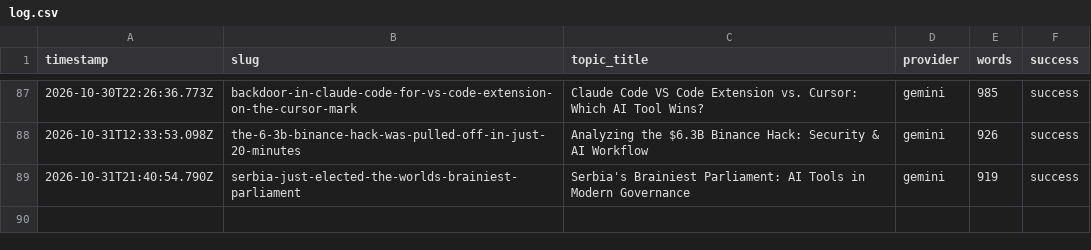
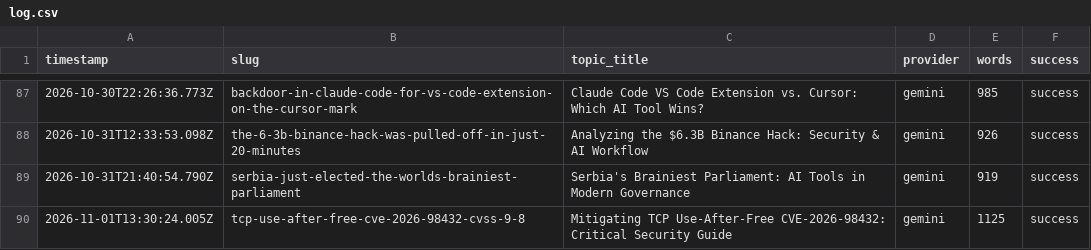
Before and after one commit to haxno2004-wq/aitoollab-autopilot, a CSV file: state/aitoollab/log.csv, drawn as a sheet; only a part is shown, gaps mark what is left out.

```diff
--- a/state/aitoollab/log.csv
+++ b/state/aitoollab/log.csv
@@ -89 +89,2 @@ timestamp,slug,topic_title,provider,words,success
 2026-10-31T21:40:54.790Z,serbia-just-elected-the-worlds-brainiest-parliament,Serbia's Brainiest Parliament: AI Tools in Modern Governance,gemini,919,success
+2026-11-01T13:30:24.005Z,tcp-use-after-free-cve-2026-98432-cvss-9-8,Mitigating TCP Use-After-Free CVE-2026-98432: Critical Security Guide,gemini,1125,success
```
Also changed, not shown: 6 other files.
